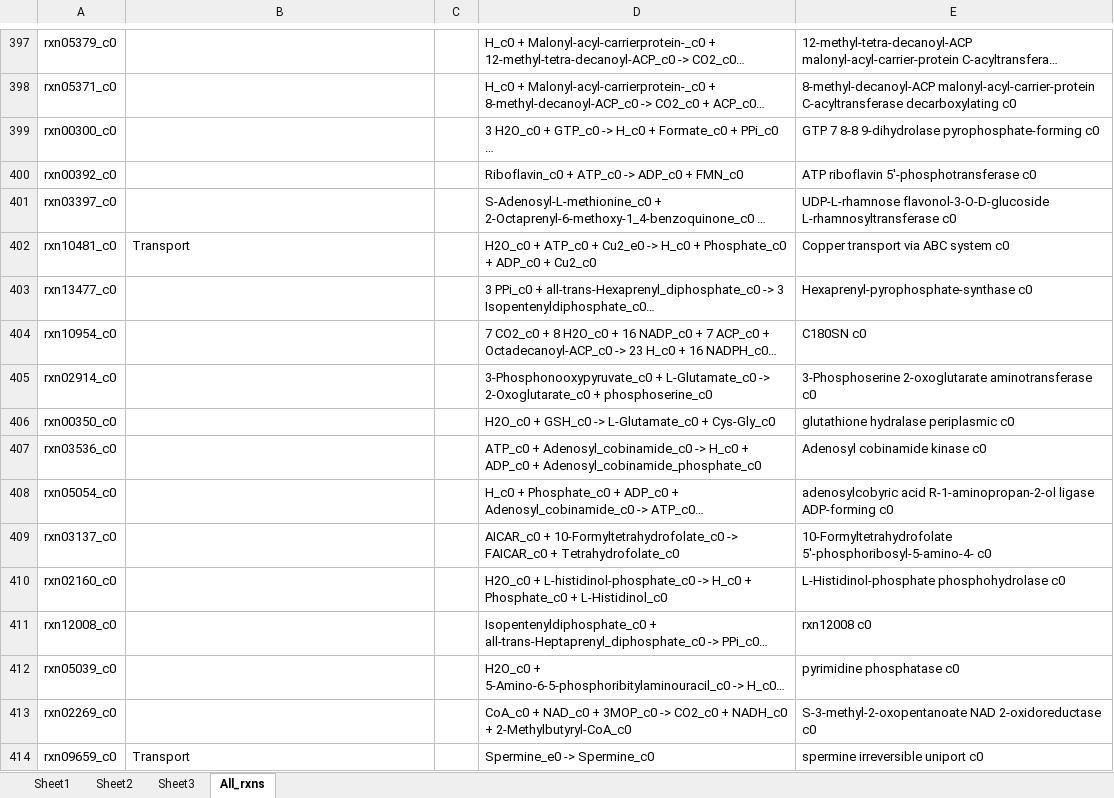
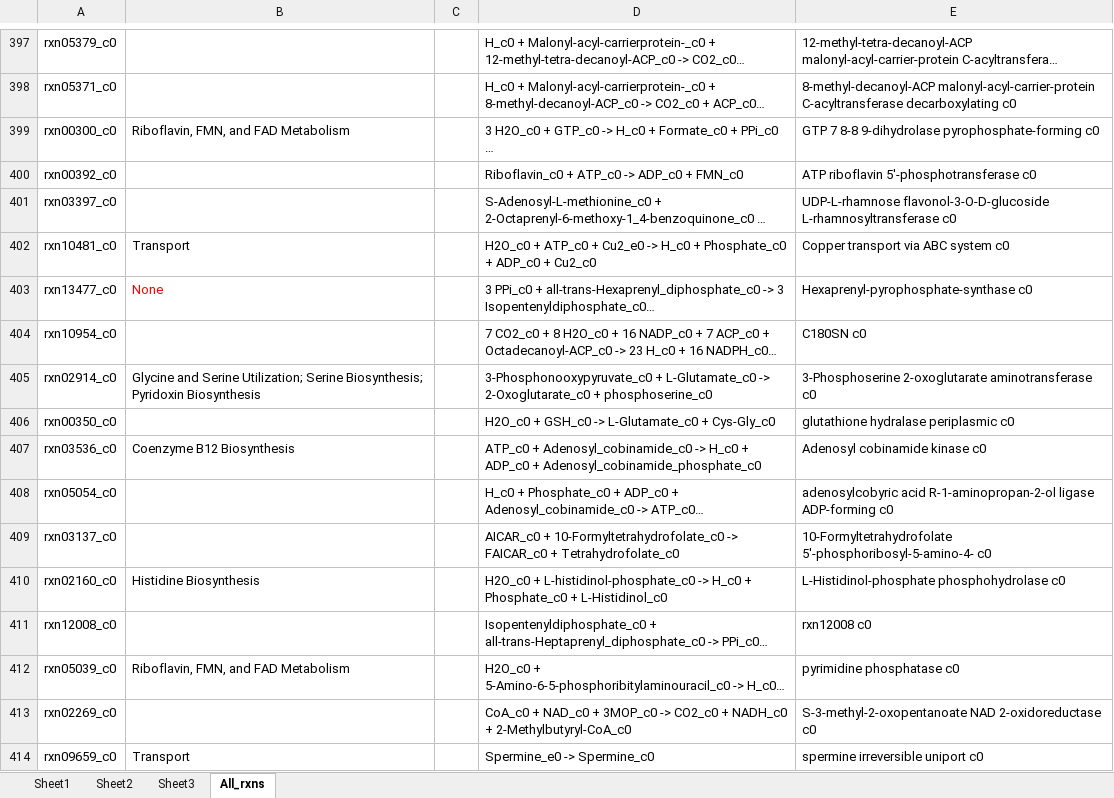
Before and after one commit to marichards/methanococcus, an Excel workbook: Matt_Work/BiGG ID Additions/2015_06_11_rxns.xlsx, sheet All_rxns, drawn as a sheet; only a part is shown, gaps mark what is left out; long unchanged cells end in …; values as stored, in another font and other column widths than the file's, no borders; conditional formats not drawn; the diff covers the shown part only; the diff names each change by its address in the sheet, - before the commit and + after, or states it on an @@ line.

Commit message:
Added more subsystems almost done

```diff
--- a/Matt_Work/BiGG ID Additions/2015_06_11_rxns.xlsx (sheet All_rxns)
+++ b/Matt_Work/BiGG ID Additions/2015_06_11_rxns.xlsx (sheet All_rxns)
-B399: (empty)
+B399: Riboflavin, FMN, and FAD Metabolism
-B403: (empty)
+B403: None
-B405: (empty)
+B405: Glycine and Serine Utilization; Serine Biosynthesis; Pyridoxin Biosynthesis
-B407: (empty)
+B407: Coenzyme B12 Biosynthesis
-B410: (empty)
+B410: Histidine Biosynthesis
-B412: (empty)
+B412: Riboflavin, FMN, and FAD Metabolism
```
Also changed, not shown: 142 edited cells and cell formats elsewhere in this sheet.
